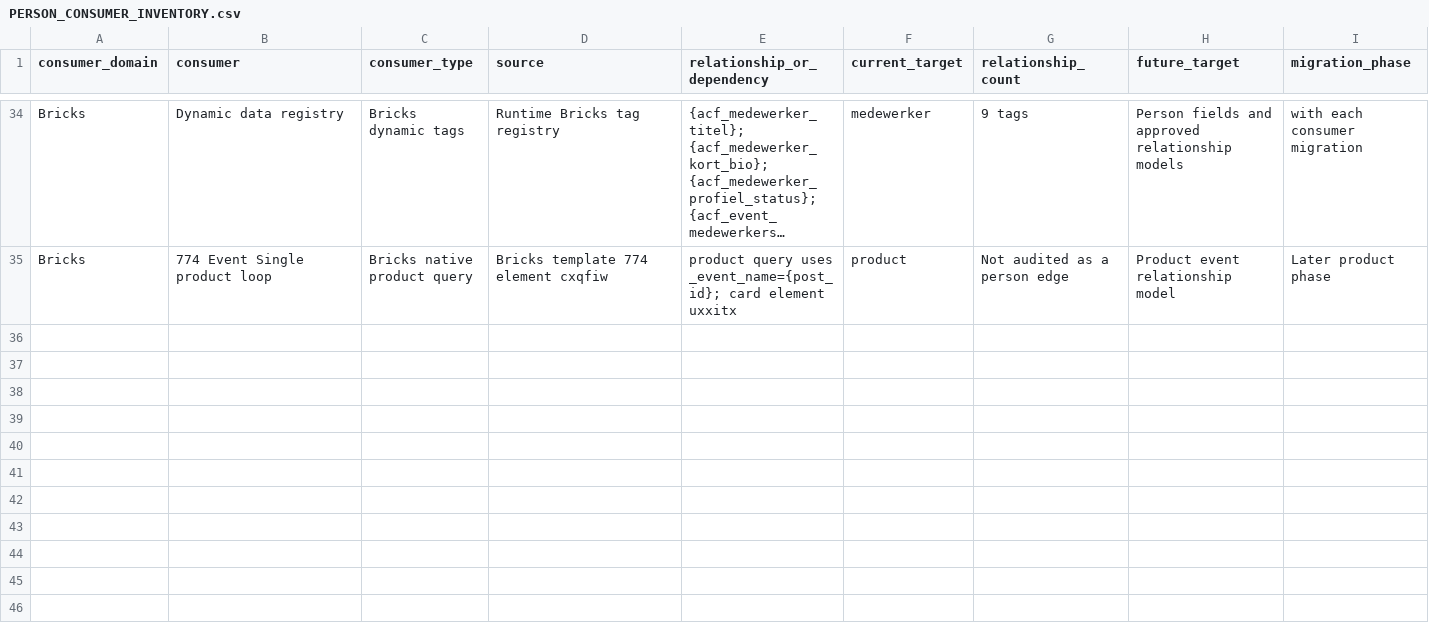
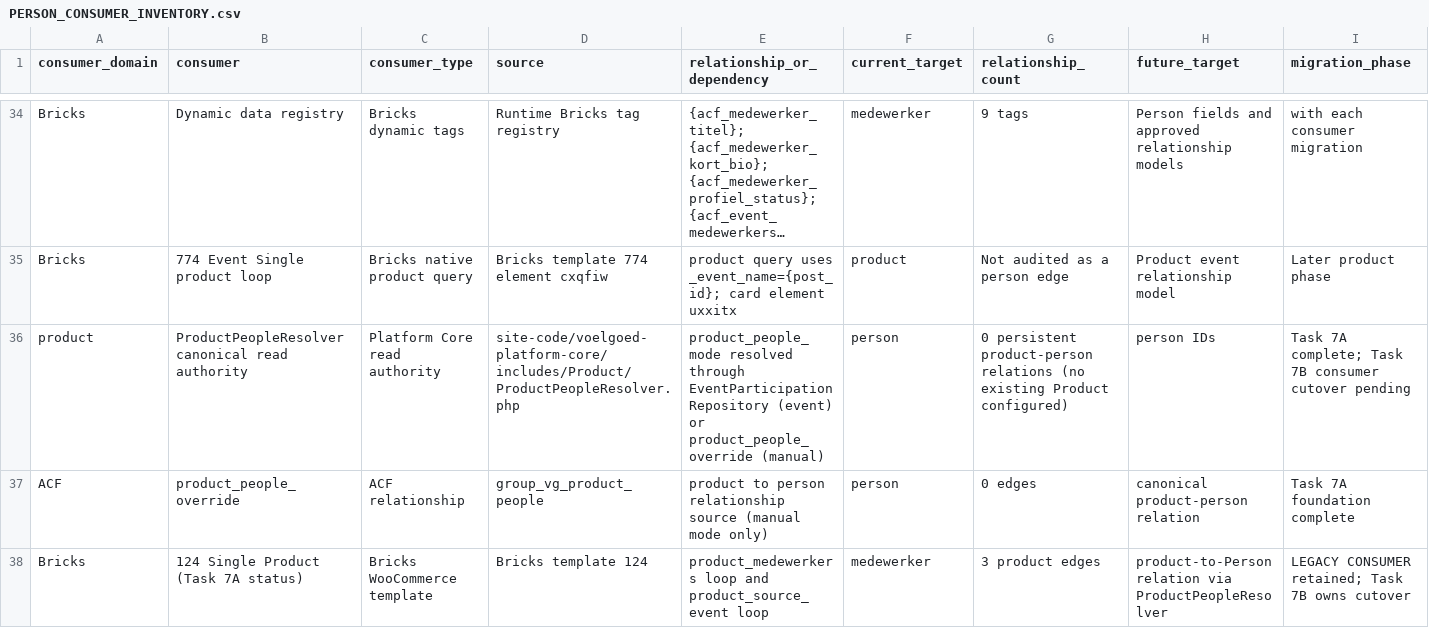
Before and after one commit to JCSchoeman96/vgnova, a CSV file: docs/architecture/PERSON_CONSUMER_INVENTORY.csv, drawn as a sheet; only a part is shown, gaps mark what is left out; long unchanged cells end in …; rows hold the shown columns only; the diff names each change by its address in the sheet, - before the commit and + after, or states it on an @@ line.

```diff
--- a/docs/architecture/PERSON_CONSUMER_INVENTORY.csv
+++ b/docs/architecture/PERSON_CONSUMER_INVENTORY.csv
+row 36: product | ProductPeopleResolver canonical read authority | Platform Core read authority | site-code/voelgoed-platform-core/includes/Product/ProductPeopleResolver.php | product_people_mode resolved through EventParticipationRepository (event) or product_people_override (manual) | person | 0 persistent product-person relations (no existing Product configured) | person IDs | Task 7A complete; Task 7B consumer cutover pending
+row 37: ACF | product_people_override | ACF relationship | group_vg_product_people | product to person relationship source (manual mode only) | person | 0 edges | canonical product-person relation | Task 7A foundation complete
+row 38: Bricks | 124 Single Product (Task 7A status) | Bricks WooCommerce template | Bricks template 124 | product_medewerkers loop and product_source_event loop | medewerker | 3 product edges | product-to-Person relation via ProductPeopleResolver | LEGACY CONSUMER retained; Task 7B owns cutover
```
Also changed, not shown: docs/architecture/EVENT_CONSUMER_MIGRATION_MAP.csv, 5 other files.
